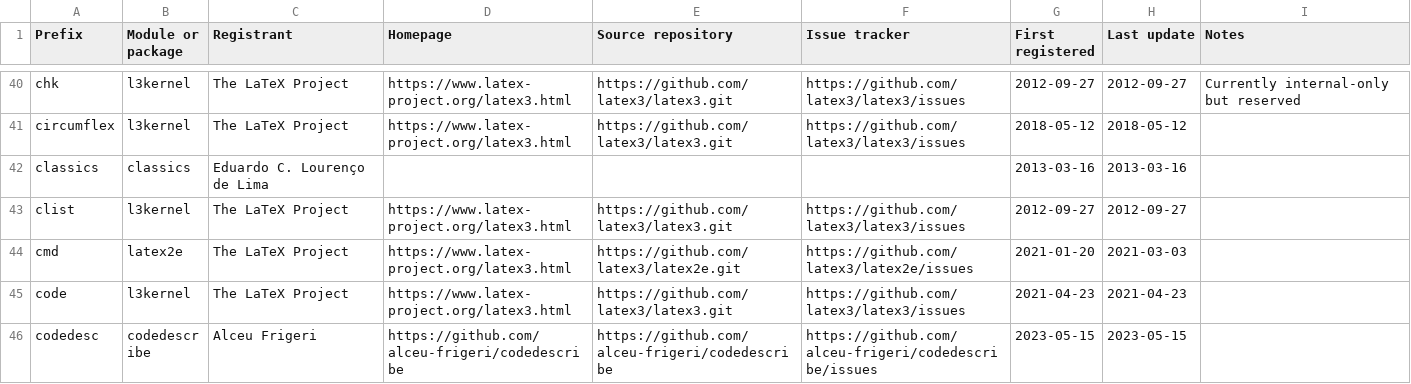
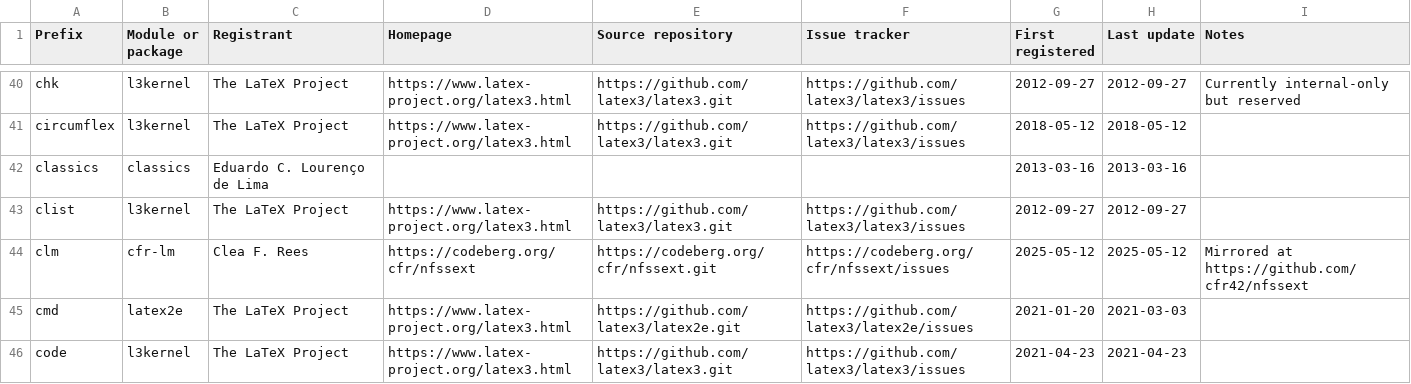
Before and after one commit to latex3/latex3, a CSV file: l3kernel/doc/l3prefixes.csv, drawn as a sheet; only a part is shown, gaps mark what is left out; the shorter side is filled out with more unchanged rows; the diff names each change by its address in the sheet, - before the commit and + after, or states it on an @@ line.

Commit message:
register prefix for cfr-lm

```diff
--- a/l3kernel/doc/l3prefixes.csv
+++ b/l3kernel/doc/l3prefixes.csv
+row 44: clm | cfr-lm | Clea F. Rees | https://codeberg.org/cfr/nfssext | https://codeberg.org/cfr/nfssext.git | https://codeberg.org/cfr/nfssext/issues | 2025-05-12 | 2025-05-12 | Mirrored at https://github.com/cfr42/nfssext
```
